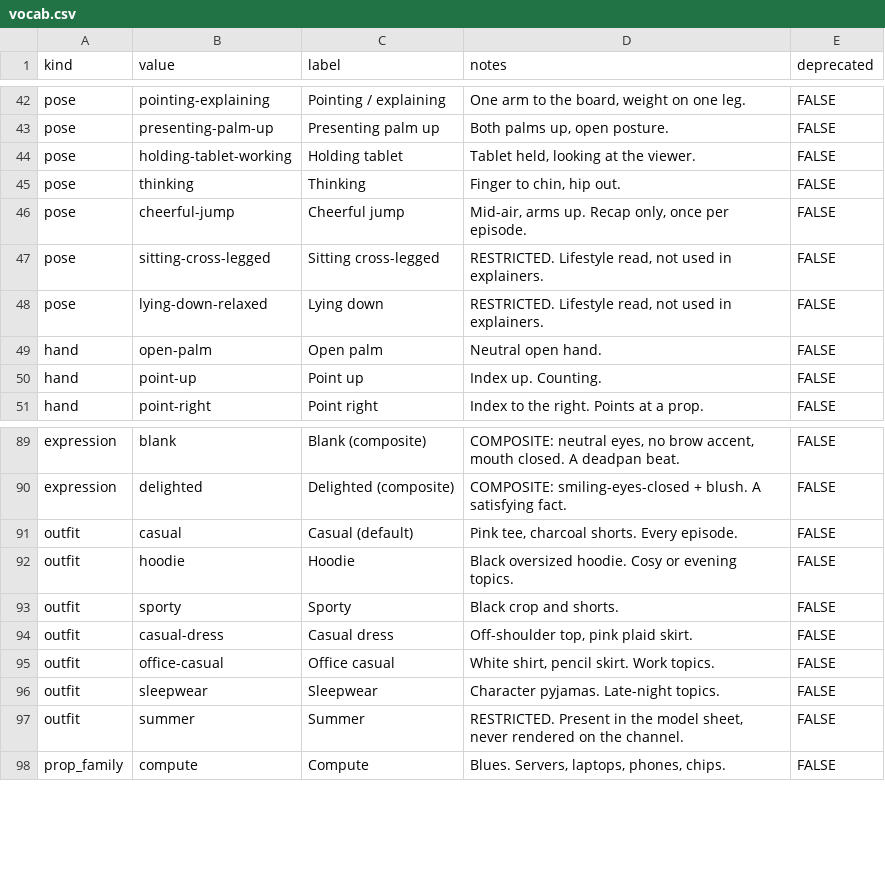
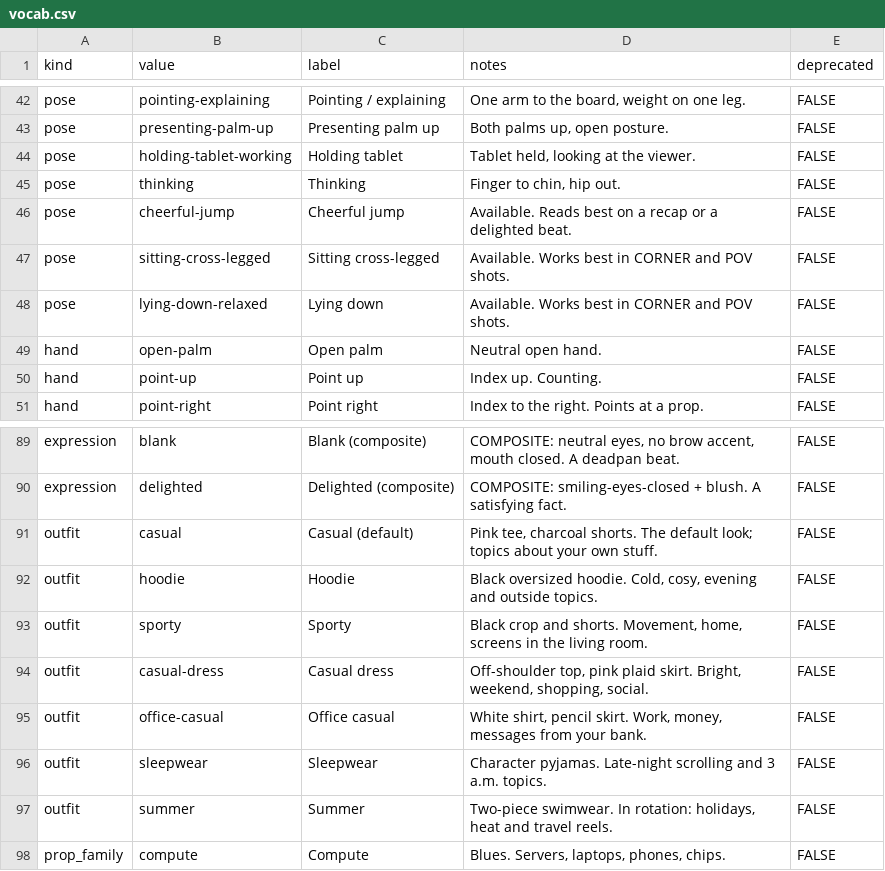
Before and after one commit to YugalDoddamani/VS-how-it-works, a CSV file: how-it-works-studio/content/csv/vocab.csv, drawn as a sheet; only a part is shown, gaps mark what is left out.

Commit message:
Add five reel scripts (45-60s, shot-by-shot) and the reel shot grammar
- reels/r01-r05: frame-exact shot tables, lenses, interaction devices,
  hooks, sound, sources, production notes
- docs/12-reels-format.md: shot codes, corner overlay numbers, cut rhythm
- tools/check_content.py: validates reel tables (length, shot count, lens,
  codes, timecode continuity, caption length, outfit rotation)
- outfits: every look in the model sheet is now in rotation (summer
  exclusion removed from docs/02, CLAUDE.md, vocab, root README)
- docs, topics, plan and indexes wired to the new format

Co-authored-by: arena-agent <297053741+arena-agent@users.noreply.github.com>

```diff
--- a/how-it-works-studio/content/csv/vocab.csv
+++ b/how-it-works-studio/content/csv/vocab.csv
@@ -45,5 +45,5 @@ pose,holding-tablet-working,Holding tablet,"Tablet held, looking at the viewer."
 pose,thinking,Thinking,"Finger to chin, hip out.",FALSE
-pose,cheerful-jump,Cheerful jump,"Mid-air, arms up. Recap only, once per episode.",FALSE
-pose,sitting-cross-legged,Sitting cross-legged,"RESTRICTED. Lifestyle read, not used in explainers.",FALSE
-pose,lying-down-relaxed,Lying down,"RESTRICTED. Lifestyle read, not used in explainers.",FALSE
+pose,cheerful-jump,Cheerful jump,Available. Reads best on a recap or a delighted beat.,FALSE
+pose,sitting-cross-legged,Sitting cross-legged,Available. Works best in CORNER and POV shots.,FALSE
+pose,lying-down-relaxed,Lying down,Available. Works best in CORNER and POV shots.,FALSE
 hand,open-palm,Open palm,Neutral open hand.,FALSE
@@ -90,9 +90,9 @@ expression,blank,Blank (composite),"COMPOSITE: neutral eyes, no brow accent, mou
 expression,delighted,Delighted (composite),COMPOSITE: smiling-eyes-closed + blush. A satisfying fact.,FALSE
-outfit,casual,Casual (default),"Pink tee, charcoal shorts. Every episode.",FALSE
-outfit,hoodie,Hoodie,Black oversized hoodie. Cosy or evening topics.,FALSE
-outfit,sporty,Sporty,Black crop and shorts.,FALSE
-outfit,casual-dress,Casual dress,"Off-shoulder top, pink plaid skirt.",FALSE
-outfit,office-casual,Office casual,"White shirt, pencil skirt. Work topics.",FALSE
-outfit,sleepwear,Sleepwear,Character pyjamas. Late-night topics.,FALSE
-outfit,summer,Summer,"RESTRICTED. Present in the model sheet, never rendered on the channel.",FALSE
+outfit,casual,Casual (default),"Pink tee, charcoal shorts. The default look; topics about your own stuff.",FALSE
+outfit,hoodie,Hoodie,"Black oversized hoodie. Cold, cosy, evening and outside topics.",FALSE
+outfit,sporty,Sporty,"Black crop and shorts. Movement, home, screens in the living room.",FALSE
+outfit,casual-dress,Casual dress,"Off-shoulder top, pink plaid skirt. Bright, weekend, shopping, social.",FALSE
+outfit,office-casual,Office casual,"White shirt, pencil skirt. Work, money, messages from your bank.",FALSE
+outfit,sleepwear,Sleepwear,Character pyjamas. Late-night scrolling and 3 a.m. topics.,FALSE
+outfit,summer,Summer,"Two-piece swimwear. In rotation: holidays, heat and travel reels.",FALSE
 prop_family,compute,Compute,"Blues. Servers, laptops, phones, chips.",FALSE
```
Also changed, not shown: 15 other files.
